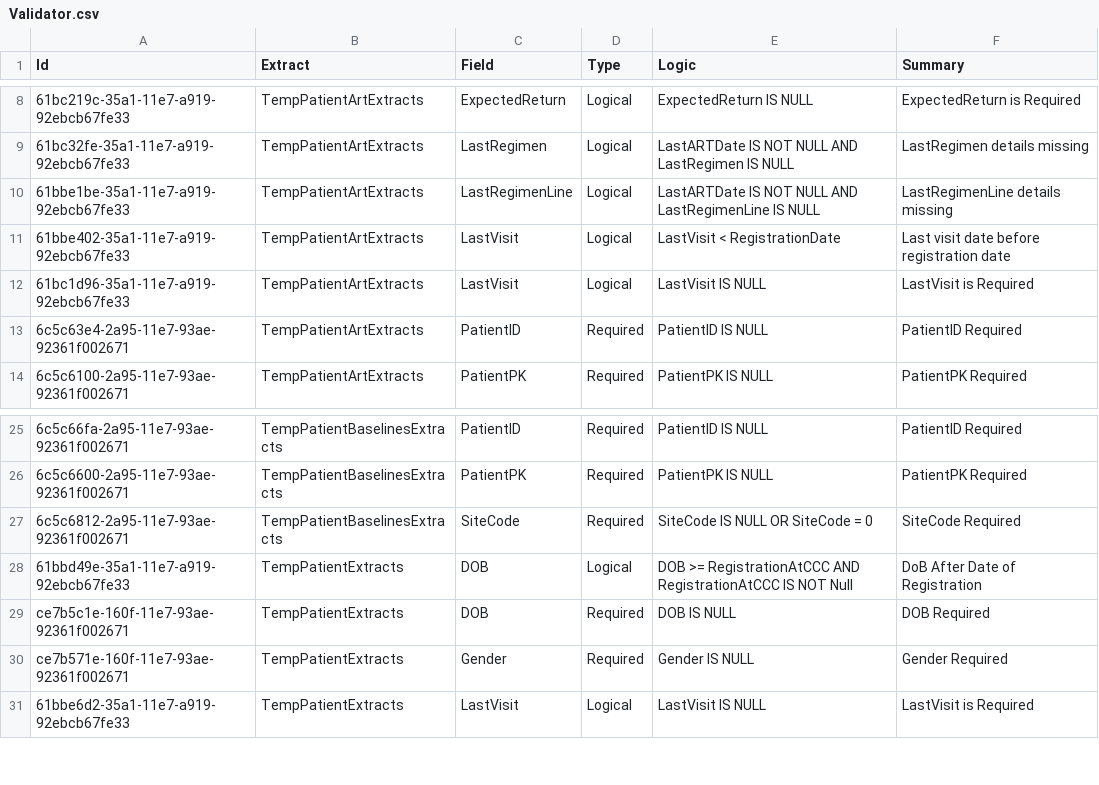
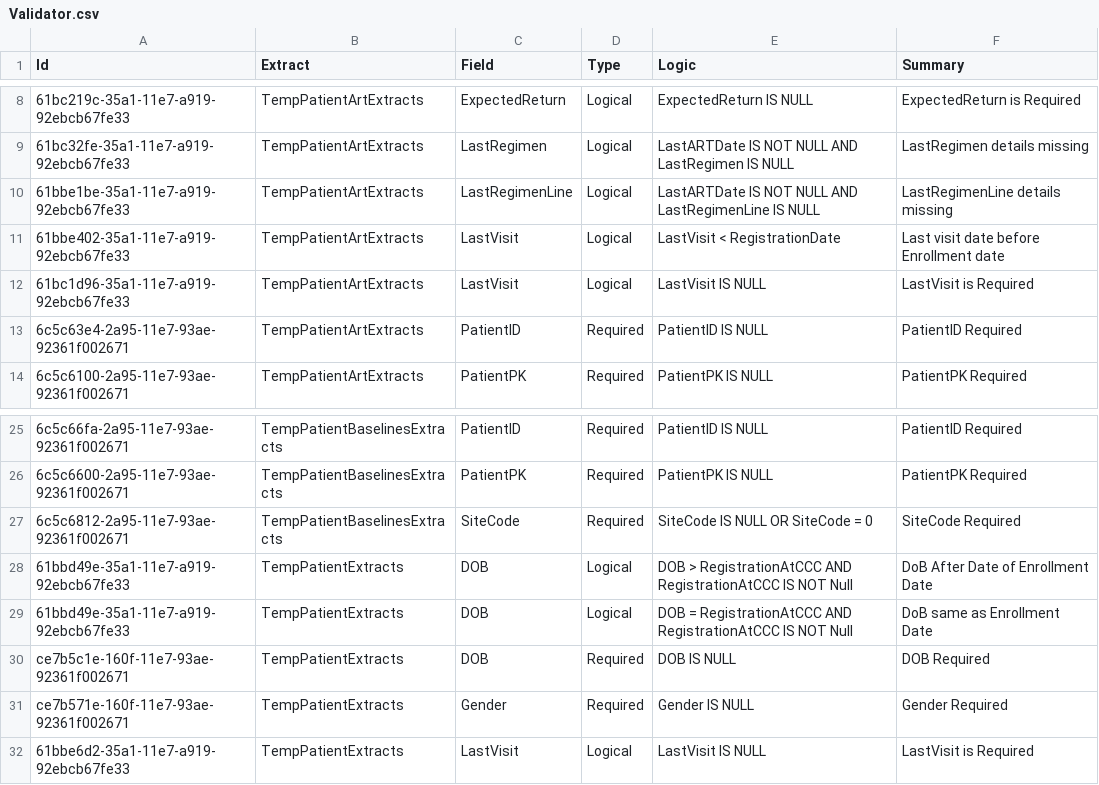
Before and after one commit to palladiumkenya/dwapi, a CSV file: Dwapi.ExtractsManagement.Infrastructure/Seed/Validator.csv, drawn as a sheet; only a part is shown, gaps mark what is left out; the diff names each change by its address in the sheet, - before the commit and + after, or states it on an @@ line.

```diff
--- a/Dwapi.ExtractsManagement.Infrastructure/Seed/Validator.csv
+++ b/Dwapi.ExtractsManagement.Infrastructure/Seed/Validator.csv
-F11 (Summary): Last visit date before registration date
+F11 (Summary): Last visit date before Enrollment date
-E28 (Logic): DOB >= RegistrationAtCCC AND…
+E28 (Logic): DOB > RegistrationAtCCC AND…
-F28 (Summary): DoB After Date of Registration
+F28 (Summary): DoB After Date of Enrollment Date
+row 29: 61bbd49e-35a1-11e7-a919-92ebcb67fe33 | TempPatientExtracts | DOB | Logical | DOB = RegistrationAtCCC AND RegistrationAtCCC IS NOT Null | DoB same as Enrollment Date
```
Also changed, not shown: 4 other files.
